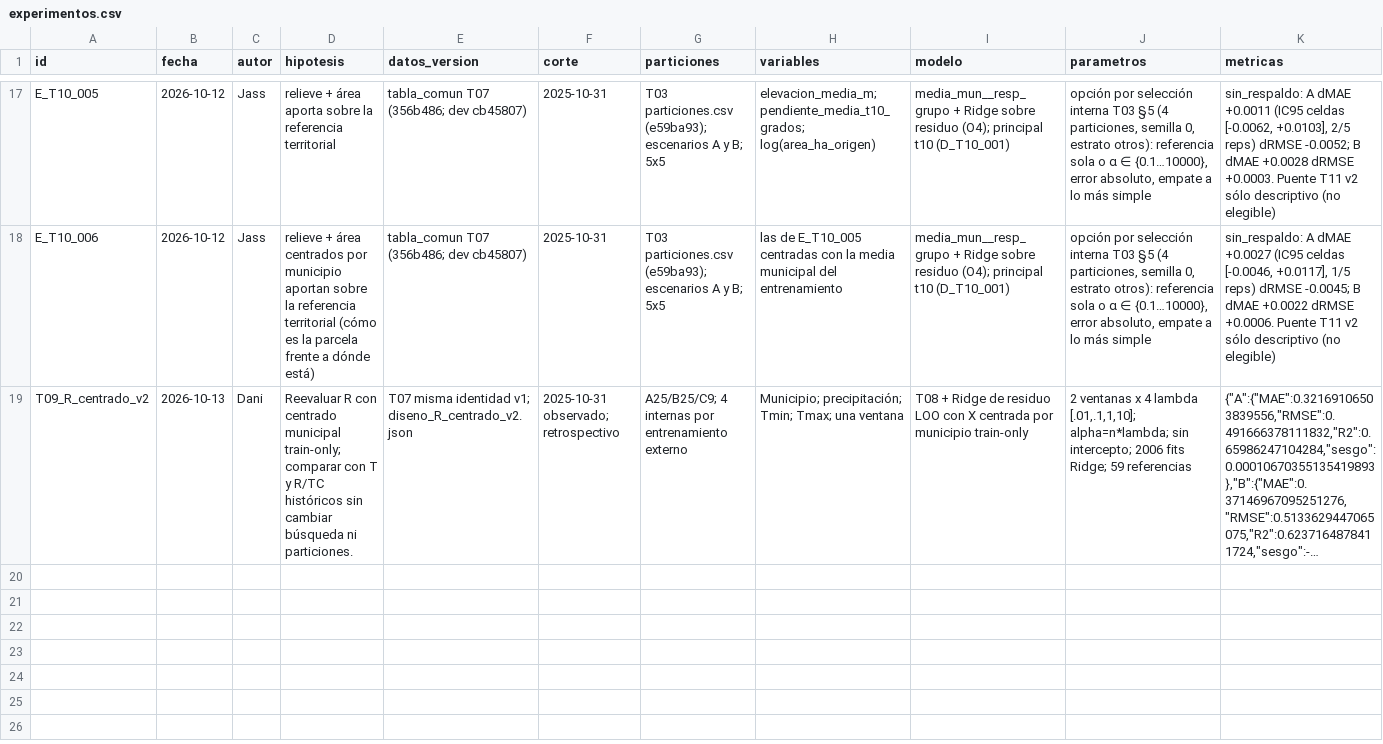
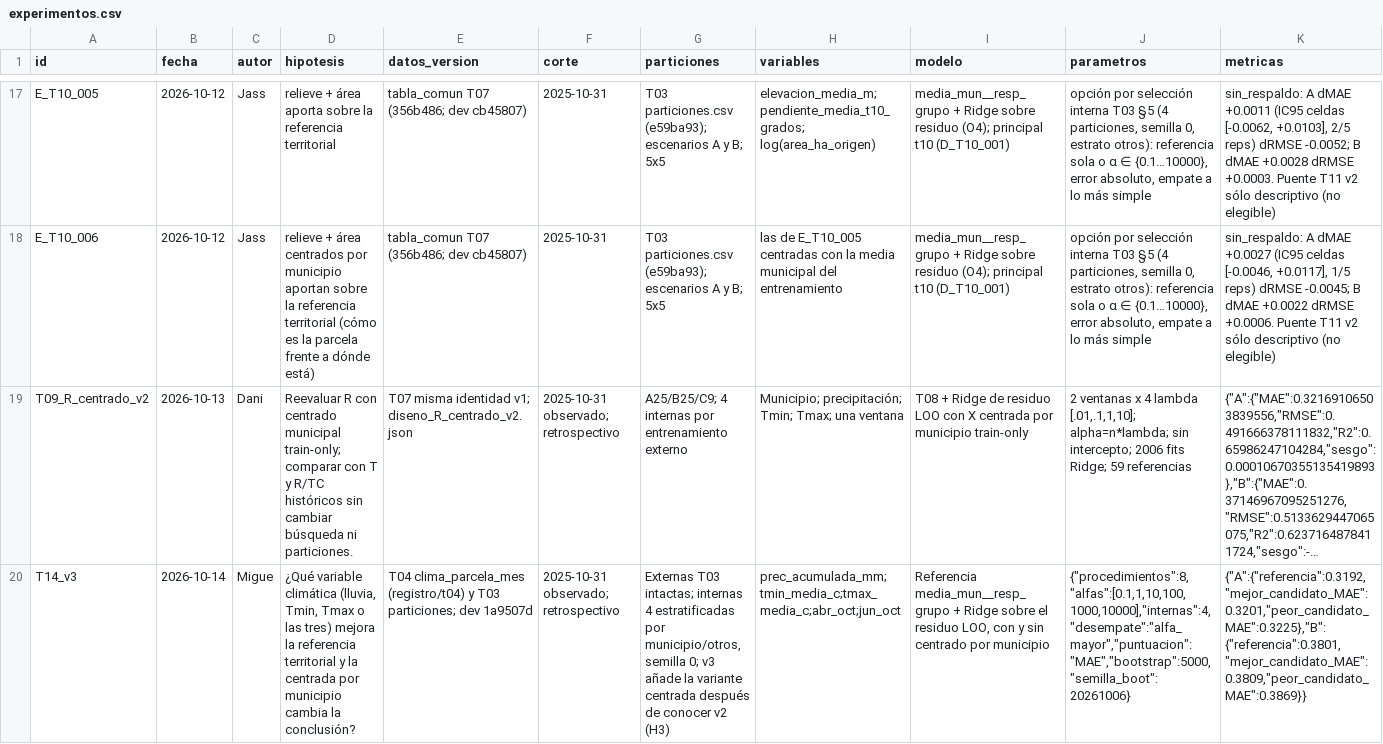
Before and after one commit to danielalira20/AgroCebada-2026, a CSV file: registro/experimentos.csv, drawn as a sheet; only a part is shown, gaps mark what is left out; long unchanged cells end in …; rows hold the shown columns only; the diff names each change by its address in the sheet, - before the commit and + after, or states it on an @@ line.

Commit message:
fix(t14): T14-v3, variante centrada por municipio, controles y desglose en sin_respaldo
- Variantes centradas por municipio (H3) y controles de entrada; 8 procedimientos x 6 alfas.
- Desglose T03 §4 bis en sin_respaldo con escalón de la etiqueta y sensibilidad sin las 24 parcelas dudosas.
- Nueva sección de respuesta a la pregunta guía 2, límites y conclusión acotada.
- D_T14_001 acotada al estimador; registro T14_v3 en experimentos y fila de uso de IA.

```diff
--- a/registro/experimentos.csv
+++ b/registro/experimentos.csv
+row 20: T14_v3 | 2026-10-14 | Migue | ¿Qué variable climática (lluvia, Tmin, Tmax o las tres) mejora la referencia territorial y la centrada por municipio cambia la conclusión? | T04 clima_parcela_mes (registro/t04) y T03 particiones; dev 1a9507d | 2025-10-31 observado; retrospectivo | Externas T03 intactas; internas 4 estratificadas por municipio/otros, semilla 0; v3 añade la variante centrada después de conocer v2 (H3) | prec_acumulada_mm;tmin_media_c;tmax_media_c;abr_oct;jun_oct | Referencia media_mun__resp_grupo + Ridge sobre el residuo LOO, con y sin centrado por municipio | {"procedimientos":8,"alfas":[0.1,1,10,100,1000,10000],"internas":4,"desempate":"alfa_mayor","puntuacion":"MAE","bootstrap":5000,"semilla_boot":20261006} | {"A":{"referencia":0.3192,"mejor_candidato_MAE":0.3201,"peor_candidato_MAE":0.3225},"B":{"referencia":0.3801,"mejor_candidato_MAE":0.3809,"peor_candidato_MAE":0.3869}}
```
Also changed, not shown: registro/decisiones.csv, registro/t14/comparacion_emparejada_t14.csv, 18 other files.
